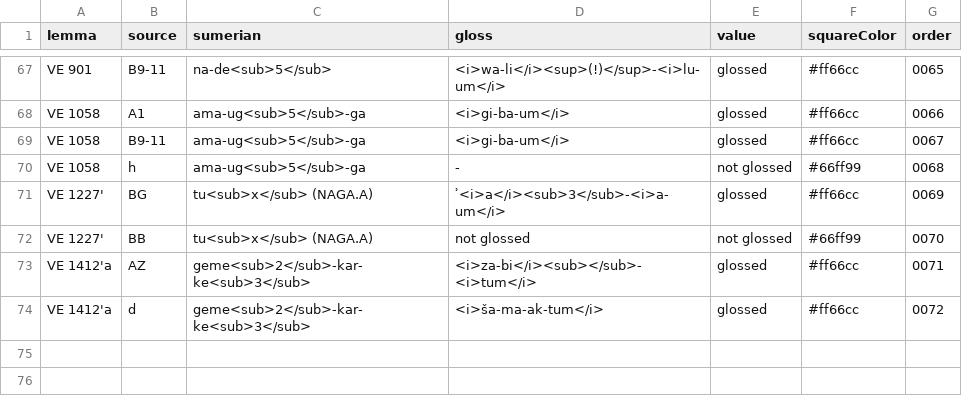
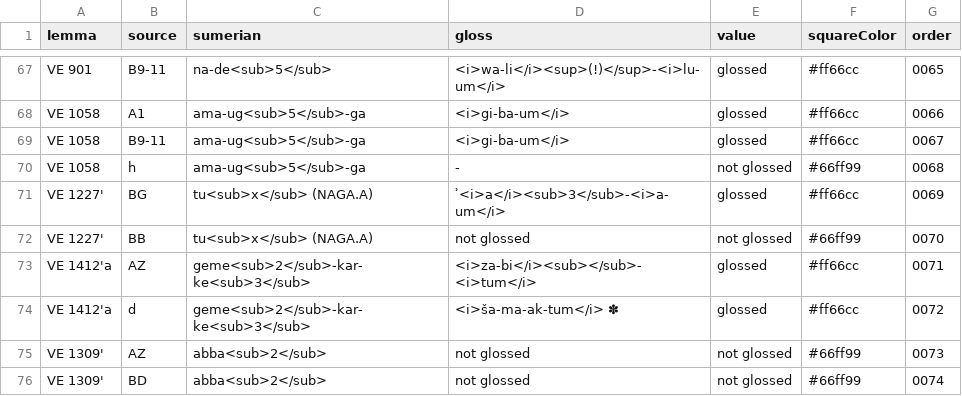
Before and after one commit to erica-scarpa/VE, a CSV file: assets/dataset.csv, drawn as a sheet; only a part is shown, gaps mark what is left out.

```diff
--- a/assets/dataset.csv
+++ b/assets/dataset.csv
@@ -73,2 +73,4 @@ VE 1227',BB,tu<sub>x</sub> (NAGA.A),not glossed,not glossed,#66ff99,0070
 VE 1412'a,AZ,geme<sub>2</sub>-kar-ke<sub>3</sub>,<i>za-bi</i><sub></sub>-<i>tum</i>,glossed,#ff66cc,0071
-VE 1412'a,d,geme<sub>2</sub>-kar-ke<sub>3</sub>,<i>ša-ma-ak-tum</i>,glossed,#ff66cc,0072
+VE 1412'a,d,geme<sub>2</sub>-kar-ke<sub>3</sub>,<i>ša-ma-ak-tum</i> ✽,glossed,#ff66cc,0072
+VE 1309',AZ,abba<sub>2</sub>,not glossed,not glossed,#66ff99,0073
+VE 1309',BD,abba<sub>2</sub>,not glossed,not glossed,#66ff99,0074
```
Also changed, not shown: 7 other files.
